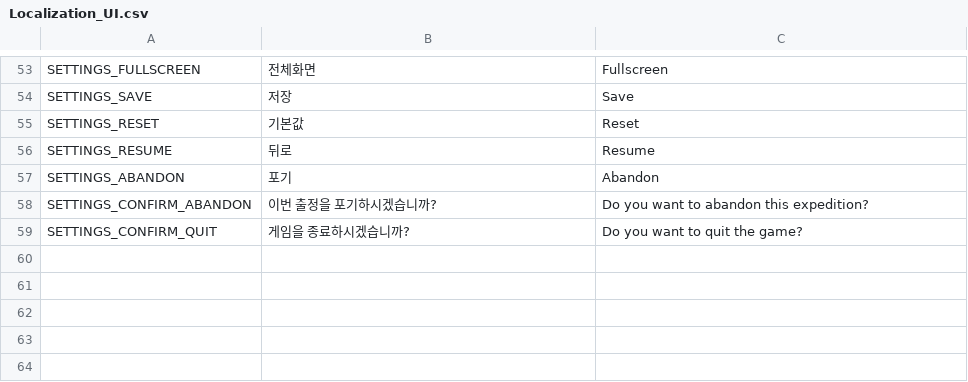
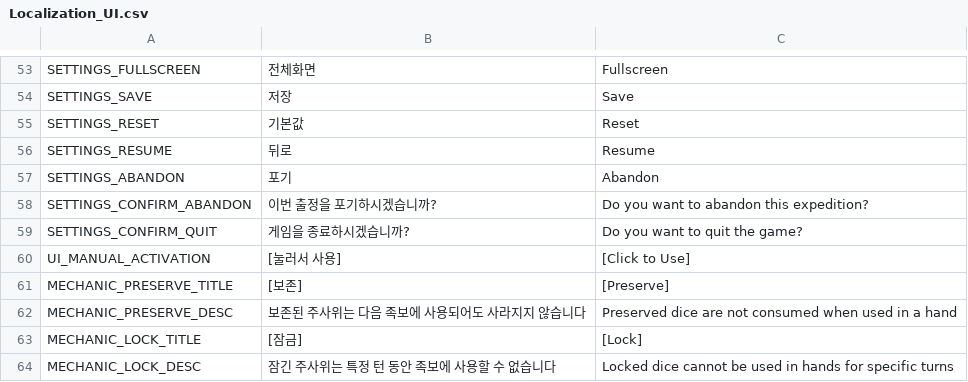
Before and after one commit to Lepied/DiceSoul, a CSV file: Assets/Data/Localization_UI.csv, drawn as a sheet; only a part is shown, gaps mark what is left out.

```diff
--- a/Assets/Data/Localization_UI.csv
+++ b/Assets/Data/Localization_UI.csv
@@ -59 +59,6 @@ SETTINGS_CONFIRM_ABANDON,이번 출정을 포기하시겠습니까?,Do you want
 SETTINGS_CONFIRM_QUIT,게임을 종료하시겠습니까?,Do you want to quit the game?
+UI_MANUAL_ACTIVATION,[눌러서 사용],[Click to Use]
+MECHANIC_PRESERVE_TITLE,[보존],[Preserve]
+MECHANIC_PRESERVE_DESC,보존된 주사위는 다음 족보에 사용되어도 사라지지 않습니다,Preserved dice are not consumed when used in a hand
+MECHANIC_LOCK_TITLE,[잠금],[Lock]
+MECHANIC_LOCK_DESC,잠긴 주사위는 특정 턴 동안 족보에 사용할 수 없습니다,Locked dice cannot be used in hands for specific turns
```
Also changed, not shown: 6 other files.
